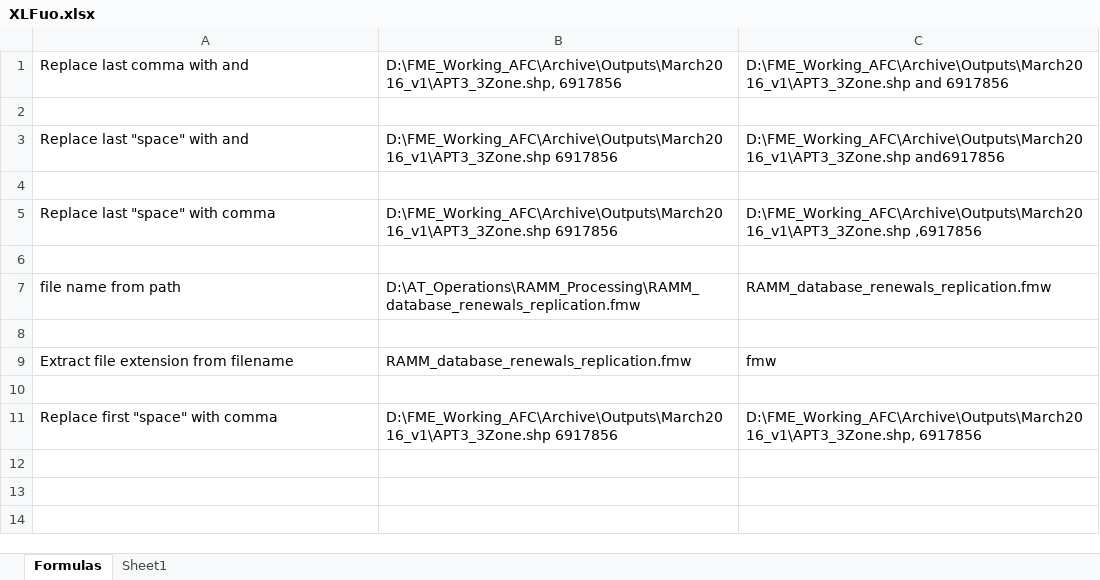
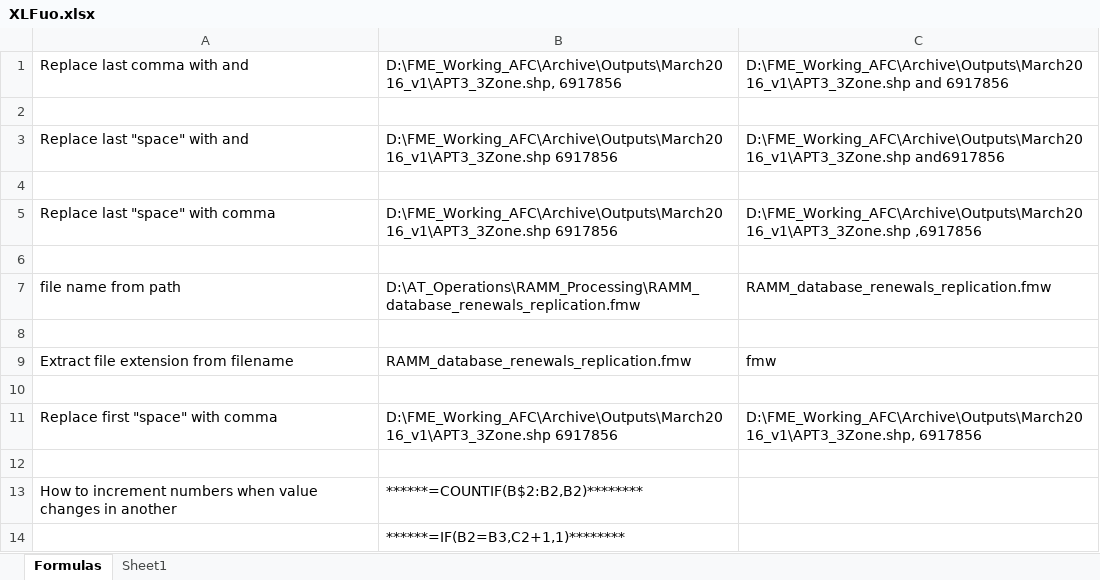
Before and after one commit to joseph-jose/Base, an Excel workbook: MS/Excel/XLFuo.xlsx, sheet Formulas, drawn as a sheet; values as stored, in another font and other column widths than the file's, no borders; the diff names each change by its address in the sheet, - before the commit and + after, or states it on an @@ line.

Commit message:
Add files via upload

```diff
--- a/MS/Excel/XLFuo.xlsx (sheet Formulas)
+++ b/MS/Excel/XLFuo.xlsx (sheet Formulas)
+row 12: (empty)
+row 13: How to increment numbers when value changes in another | ******=COUNTIF(B$2:B2,B2)********
+row 14:  | ******=IF(B2=B3,C2+1,1)********
```
